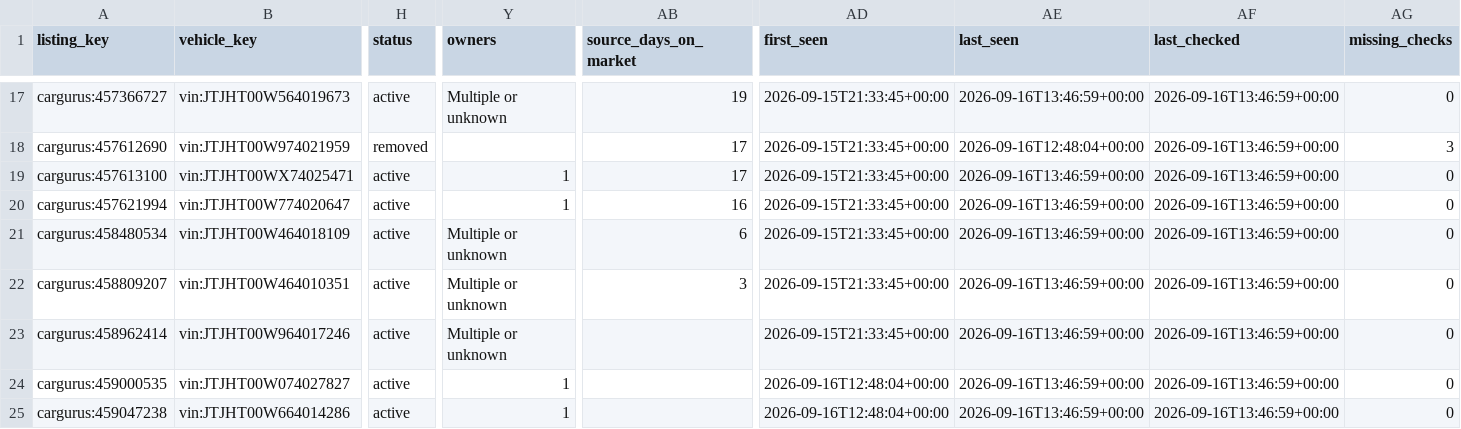
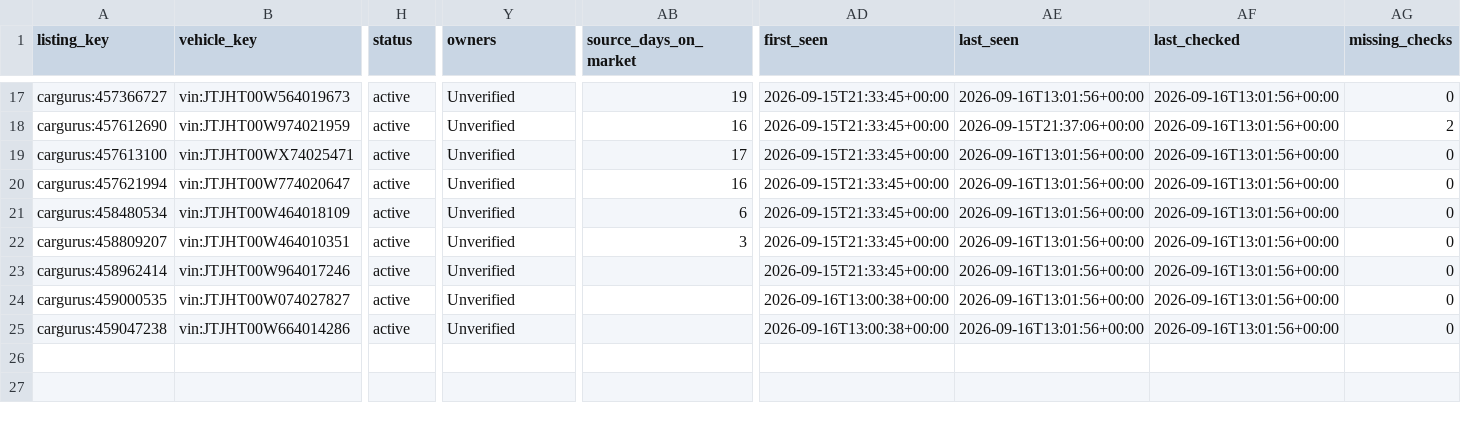
Before and after one commit to SHill1289/Cruiser-scout, a CSV file: data/listings.csv, drawn as a sheet; only a part is shown, gaps mark what is left out; the diff covers the shown part only; the diff names each change by its address in the sheet, - before the commit and + after, or states it on an @@ line.

```diff
--- a/data/listings.csv
+++ b/data/listings.csv
-Y17 (owners): Multiple or unknown
+Y17 (owners): Unverified
-AE17 (last_seen): 2026-09-16T13:46:59+00:00
+AE17 (last_seen): 2026-09-16T13:01:56+00:00
-AF17:AF25 (last_checked): 2026-09-16T13:46:59+00:00
+AF17:AF25 (last_checked): 2026-09-16T13:01:56+00:00
-H18 (status): removed
+H18 (status): active
-Y18 (owners): (empty)
+Y18 (owners): Unverified
-AB18 (source_days_on_market): 17
+AB18 (source_days_on_market): 16
-AE18 (last_seen): 2026-09-16T12:48:04+00:00
+AE18 (last_seen): 2026-09-15T21:37:06+00:00
-AG18 (missing_checks): 3
+AG18 (missing_checks): 2
-Y19:Y20 (owners): 1
+Y19:Y20 (owners): Unverified
-AE19:AE25 (last_seen): 2026-09-16T13:46:59+00:00
+AE19:AE25 (last_seen): 2026-09-16T13:01:56+00:00
-Y21:Y23 (owners): Multiple or unknown
+Y21:Y23 (owners): Unverified
-Y24:Y25 (owners): 1
+Y24:Y25 (owners): Unverified
-AD24:AD25 (first_seen): 2026-09-16T12:48:04+00:00
+AD24:AD25 (first_seen): 2026-09-16T13:00:38+00:00
```
Also changed, not shown: 56 edited cells elsewhere in this file, data/active_listings.csv, data/excluded_listings.csv, 12 other files.
